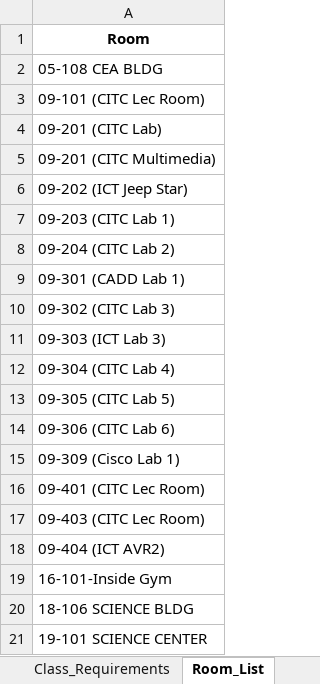
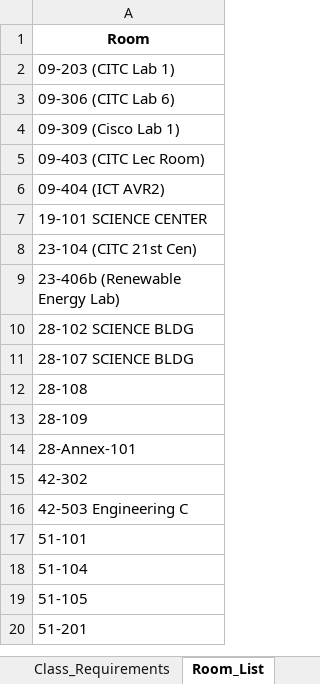
Before and after one commit to iszrt/substrate-drift-simulation, an Excel workbook: cleaned/Algorithm_Input_Cleaned.xlsx, sheet Room_List, drawn as a sheet; only a part is shown; the shorter side is filled out with more unchanged rows; values as stored, in another font and other column widths than the file's, no borders; the diff covers the shown part only; the diff names each change by its address in the sheet, - before the commit and + after, or states it on an @@ line.

```diff
--- a/cleaned/Algorithm_Input_Cleaned.xlsx (sheet Room_List)
+++ b/cleaned/Algorithm_Input_Cleaned.xlsx (sheet Room_List)
-row 2: 05-108 CEA BLDG
-row 3: 09-101 (CITC Lec Room)
-row 4: 09-201 (CITC Lab)
-row 5: 09-201 (CITC Multimedia)
-row 6: 09-202 (ICT Jeep Star)
-row 8: 09-204 (CITC Lab 2)
-row 9: 09-301 (CADD Lab 1)
-row 10: 09-302 (CITC Lab 3)
-row 11: 09-303 (ICT Lab 3)
-row 12: 09-304 (CITC Lab 4)
-row 13: 09-305 (CITC Lab 5)
-row 16: 09-401 (CITC Lec Room)
-row 19: 16-101-Inside Gym
-row 20: 18-106 SCIENCE BLDG
```
Also changed, not shown: 31 removed rows elsewhere in this sheet, sheet Class_Requirements, sheet Instructors, cleaned/CITC_SCHEDULING_CLEANED.xlsx, 37 other files.
